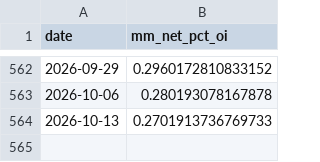
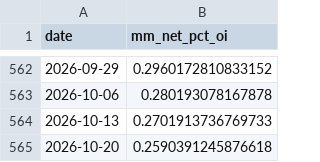
Before and after one commit to kenjtradez/STRAT1---LIVE, a CSV file: gold_mm_log.csv, drawn as a sheet; only a part is shown, gaps mark what is left out.

```diff
--- a/gold_mm_log.csv
+++ b/gold_mm_log.csv
@@ -564 +564,2 @@ date,mm_net_pct_oi
 2026-10-13,0.2701913736769733
+2026-10-20,0.2590391245876618
```
